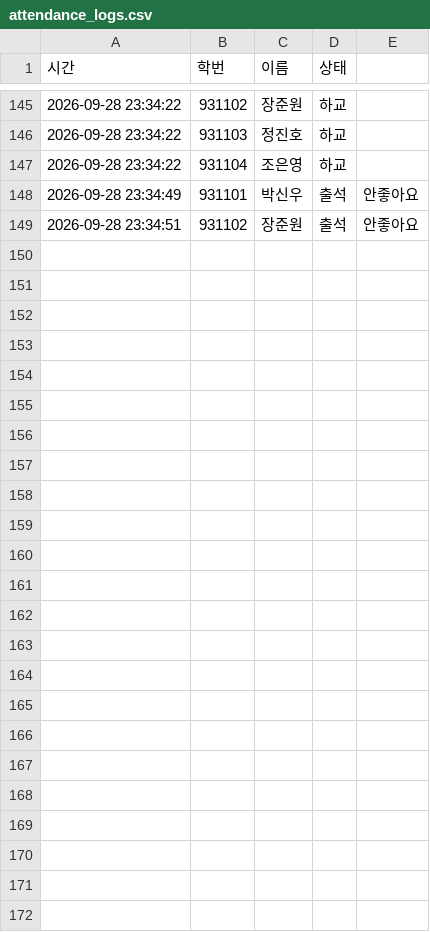
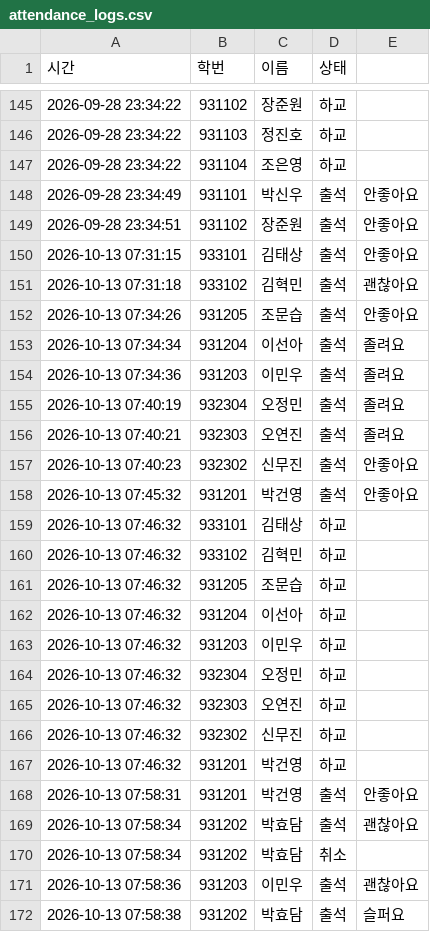
Before and after one commit to joeyKor/class__manage, a CSV file: attendance_logs.csv, drawn as a sheet; only a part is shown, gaps mark what is left out; the diff names each change by its address in the sheet, - before the commit and + after, or states it on an @@ line.

```diff
--- a/attendance_logs.csv
+++ b/attendance_logs.csv
+row 150: 2026-10-13 07:31:15 | 933101 | 김태상 | 출석 | 안좋아요
+row 151: 2026-10-13 07:31:18 | 933102 | 김혁민 | 출석 | 괜찮아요
+row 152: 2026-10-13 07:34:26 | 931205 | 조문습 | 출석 | 안좋아요
+row 153: 2026-10-13 07:34:34 | 931204 | 이선아 | 출석 | 졸려요
+row 154: 2026-10-13 07:34:36 | 931203 | 이민우 | 출석 | 졸려요
+row 155: 2026-10-13 07:40:19 | 932304 | 오정민 | 출석 | 졸려요
+row 156: 2026-10-13 07:40:21 | 932303 | 오연진 | 출석 | 졸려요
+row 157: 2026-10-13 07:40:23 | 932302 | 신무진 | 출석 | 안좋아요
+row 158: 2026-10-13 07:45:32 | 931201 | 박건영 | 출석 | 안좋아요
+row 159: 2026-10-13 07:46:32 | 933101 | 김태상 | 하교
+row 160: 2026-10-13 07:46:32 | 933102 | 김혁민 | 하교
+row 161: 2026-10-13 07:46:32 | 931205 | 조문습 | 하교
+row 162: 2026-10-13 07:46:32 | 931204 | 이선아 | 하교
+row 163: 2026-10-13 07:46:32 | 931203 | 이민우 | 하교
+row 164: 2026-10-13 07:46:32 | 932304 | 오정민 | 하교
+row 165: 2026-10-13 07:46:32 | 932303 | 오연진 | 하교
+row 166: 2026-10-13 07:46:32 | 932302 | 신무진 | 하교
+row 167: 2026-10-13 07:46:32 | 931201 | 박건영 | 하교
+row 168: 2026-10-13 07:58:31 | 931201 | 박건영 | 출석 | 안좋아요
+row 169: 2026-10-13 07:58:34 | 931202 | 박효담 | 출석 | 괜찮아요
+row 170: 2026-10-13 07:58:34 | 931202 | 박효담 | 취소
+row 171: 2026-10-13 07:58:36 | 931203 | 이민우 | 출석 | 괜찮아요
+row 172: 2026-10-13 07:58:38 | 931202 | 박효담 | 출석 | 슬퍼요
```
Also changed, not shown: 5 other files.
